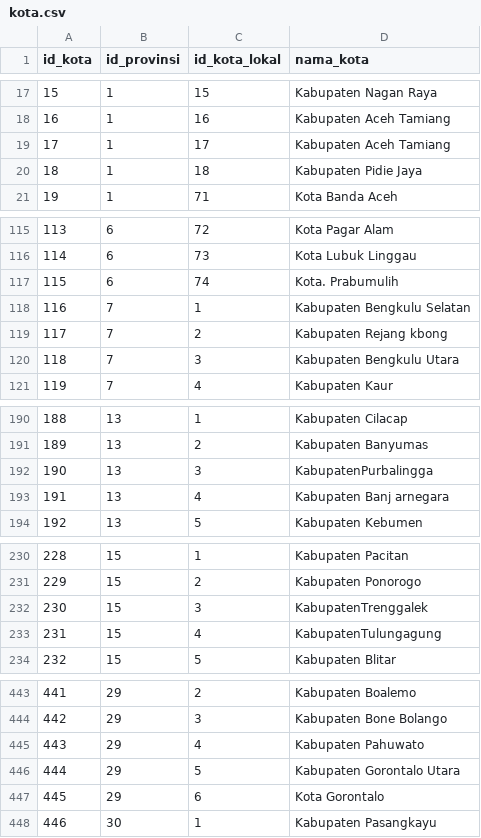
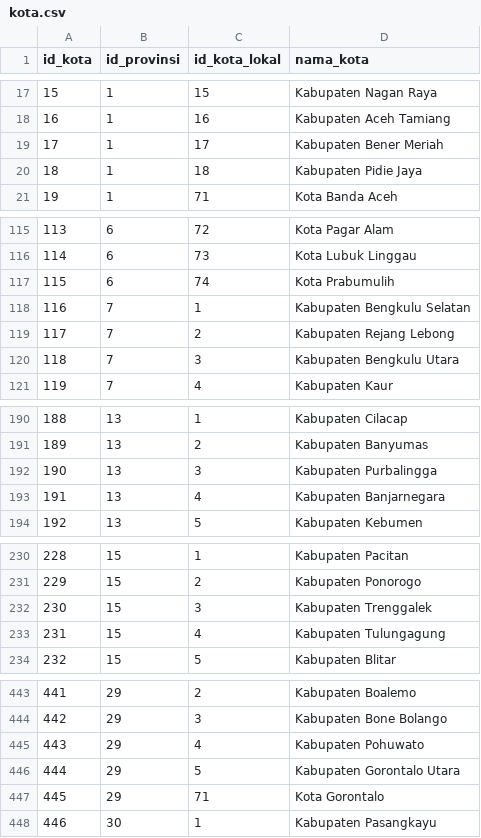
Before and after one commit to ikti-its/khanza-web, a CSV file: app/Features/Lokasi/Kota/kota.csv, drawn as a sheet; only a part is shown, gaps mark what is left out; the diff covers the shown part only.

```diff
--- a/app/Features/Lokasi/Kota/kota.csv
+++ b/app/Features/Lokasi/Kota/kota.csv
@@ -19 +19 @@
-17,1,17,Kabupaten Aceh Tamiang
+17,1,17,"Kabupaten Bener Meriah"
@@ -117 +117 @@
-115,6,74,Kota. Prabumulih
+115,6,74,"Kota Prabumulih"
@@ -119 +119 @@
-117,7,2,Kabupaten Rejang kbong
+117,7,2,"Kabupaten Rejang Lebong"
@@ -192,2 +192,2 @@
-190,13,3,KabupatenPurbalingga
-191,13,4,Kabupaten Banj arnegara
+190,13,3,"Kabupaten Purbalingga"
+191,13,4,"Kabupaten Banjarnegara"
@@ -232,2 +232,2 @@
-230,15,3,KabupatenTrenggalek
-231,15,4,KabupatenTulungagung
+230,15,3,"Kabupaten Trenggalek"
+231,15,4,"Kabupaten Tulungagung"
@@ -445 +445 @@
-443,29,4,Kabupaten Pahuwato
+443,29,4,"Kabupaten Pohuwato"
@@ -447 +447 @@
-445,29,6,Kota Gorontalo
+445,29,71,"Kota Gorontalo"
```
Also changed, not shown: 38 edited cells elsewhere in this file, 8 other files.
